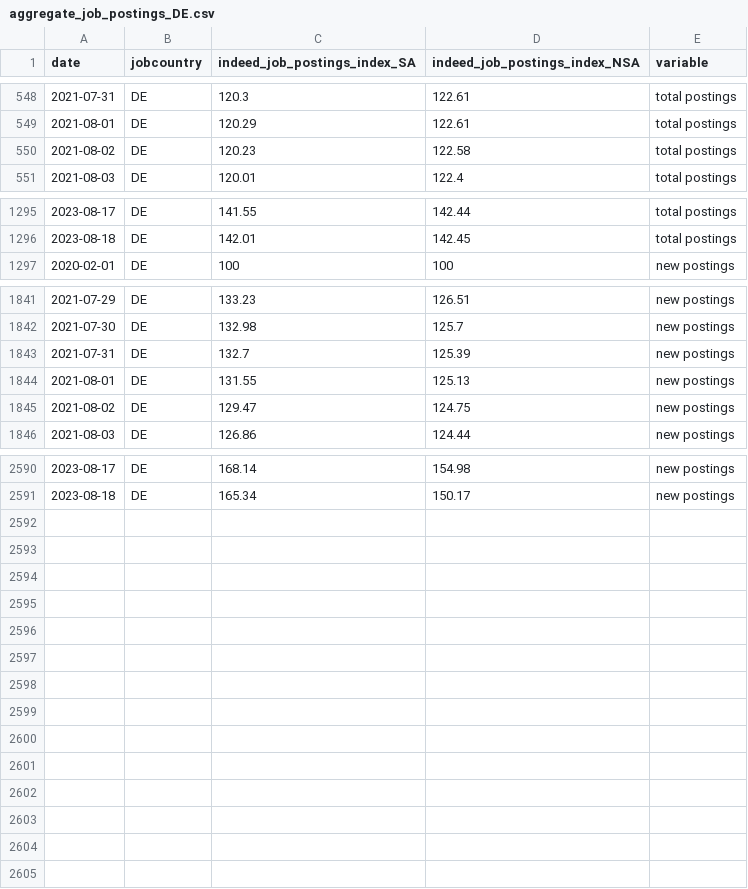
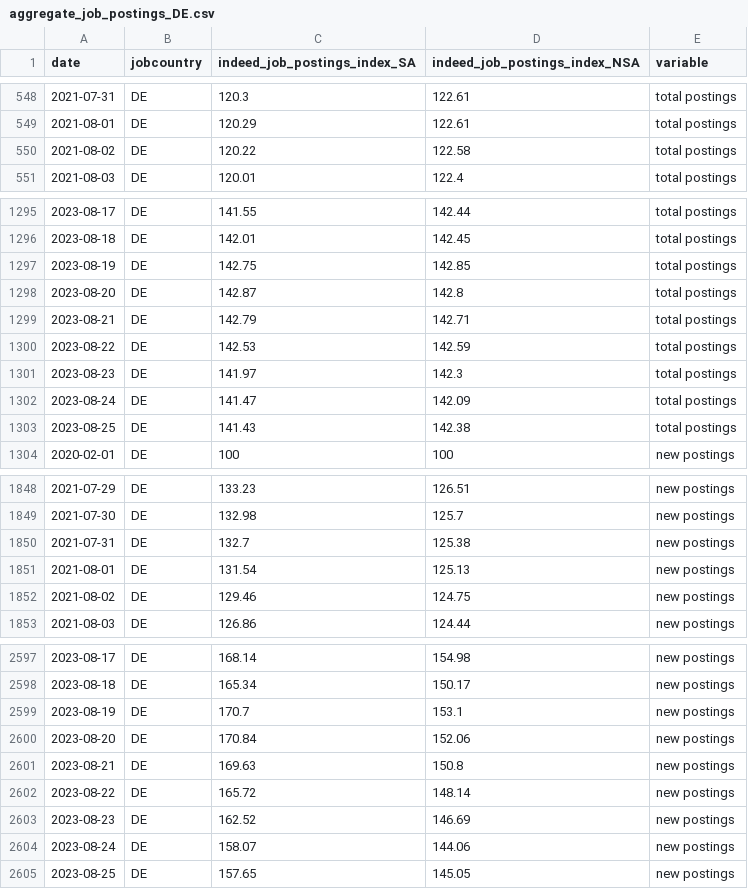
Before and after one commit to hiring-lab/job_postings_tracker, a CSV file: DE/aggregate_job_postings_DE.csv, drawn as a sheet; only a part is shown, gaps mark what is left out; the diff covers the shown part only.

```diff
--- a/DE/aggregate_job_postings_DE.csv
+++ b/DE/aggregate_job_postings_DE.csv
@@ -549,3 +549,3 @@ date,jobcountry,indeed_job_postings_index_SA,indeed_job_postings_index_NSA,varia
 2021-08-01,DE,120.29,122.61,total postings
-2021-08-02,DE,120.23,122.58,total postings
+2021-08-02,DE,120.22,122.58,total postings
 2021-08-03,DE,120.01,122.4,total postings
@@ -1296,2 +1296,9 @@ date,jobcountry,indeed_job_postings_index_SA,indeed_job_postings_index_NSA,varia
 2023-08-18,DE,142.01,142.45,total postings
+2023-08-19,DE,142.75,142.85,total postings
+2023-08-20,DE,142.87,142.8,total postings
+2023-08-21,DE,142.79,142.71,total postings
+2023-08-22,DE,142.53,142.59,total postings
+2023-08-23,DE,141.97,142.3,total postings
+2023-08-24,DE,141.47,142.09,total postings
+2023-08-25,DE,141.43,142.38,total postings
 2020-02-01,DE,100,100,new postings
@@ -1842,5 +1849,5 @@ date,jobcountry,indeed_job_postings_index_SA,indeed_job_postings_index_NSA,varia
 2021-07-30,DE,132.98,125.7,new postings
-2021-07-31,DE,132.7,125.39,new postings
-2021-08-01,DE,131.55,125.13,new postings
-2021-08-02,DE,129.47,124.75,new postings
+2021-07-31,DE,132.7,125.38,new postings
+2021-08-01,DE,131.54,125.13,new postings
+2021-08-02,DE,129.46,124.75,new postings
 2021-08-03,DE,126.86,124.44,new postings
@@ -2591 +2598,8 @@ date,jobcountry,indeed_job_postings_index_SA,indeed_job_postings_index_NSA,varia
 2023-08-18,DE,165.34,150.17,new postings
+2023-08-19,DE,170.7,153.1,new postings
+2023-08-20,DE,170.84,152.06,new postings
+2023-08-21,DE,169.63,150.8,new postings
+2023-08-22,DE,165.72,148.14,new postings
+2023-08-23,DE,162.52,146.69,new postings
+2023-08-24,DE,158.07,144.06,new postings
+2023-08-25,DE,157.65,145.05,new postings
```
Also changed, not shown: 1 edited cell elsewhere in this file, CA/aggregate_job_postings_CA.csv, CA/provincial_postings_ca.csv, 15 other files.
